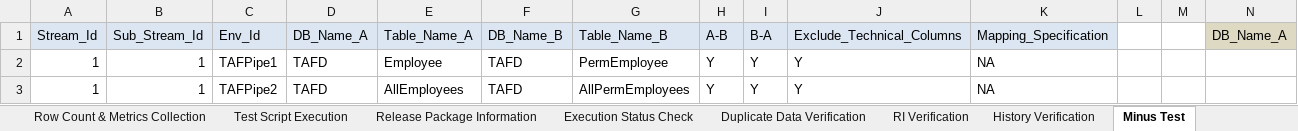
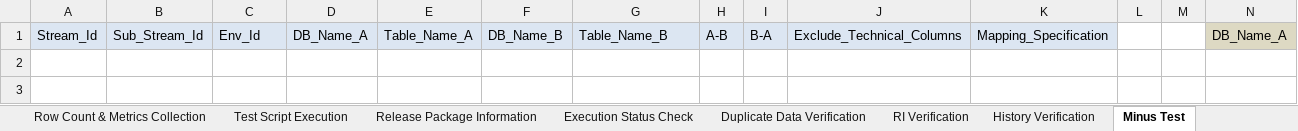
Before and after one commit to Tayyba23/TAFTest2, an Excel workbook: Input Parameter Files/Test Automation Framework Metadata.xlsm, sheet Minus Test, drawn as a sheet; only a part is shown; values as stored, in another font and other column widths than the file's, no borders; rows hold the shown columns only; the diff names each change by its address in the sheet, - before the commit and + after, or states it on an @@ line.

```diff
--- a/Input Parameter Files/Test Automation Framework Metadata.xlsm (sheet Minus Test)
+++ b/Input Parameter Files/Test Automation Framework Metadata.xlsm (sheet Minus Test)
-row 2: 1 | 1 | TAFPipe1 | TAFD | Employee | TAFD | PermEmployee | Y | Y | Y | NA
-row 3: 1 | 1 | TAFPipe2 | TAFD | AllEmployees | TAFD | AllPermEmployees | Y | Y | Y | NA
```
Also changed, not shown: sheet Row Count & Metrics Collection, sheet Duplicate Data Verification, sheet History Verification, sheet Release Package Information, sheet RI Verification, sheet Test Script Execution, formulas that keep their value, charts or pictures, 5 other files.
